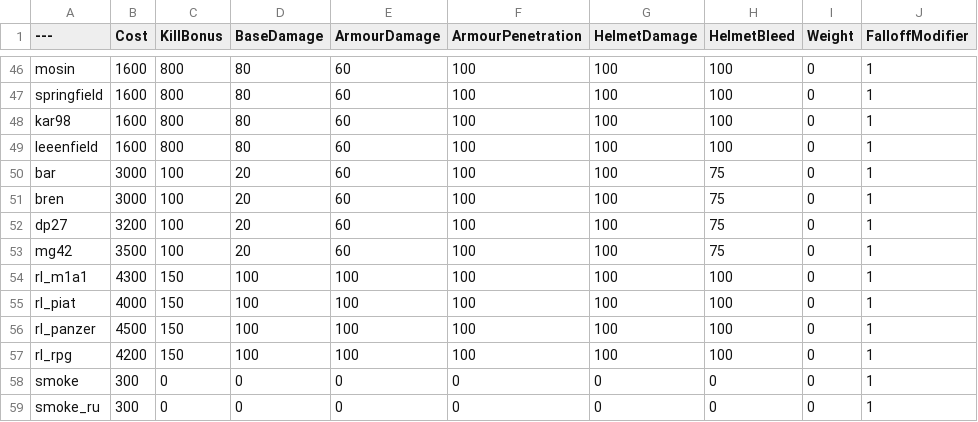
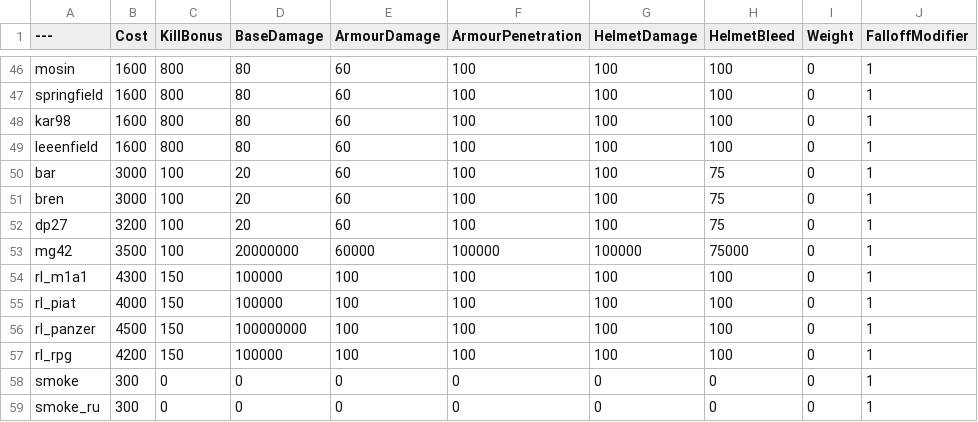
Before and after one commit to muta0001/BalancingTable, a CSV file: BalancingTable.csv, drawn as a sheet; only a part is shown, gaps mark what is left out; the diff covers the shown part only; the diff names each change by its address in the sheet, - before the commit and + after, or states it on an @@ line.

```diff
--- a/BalancingTable.csv
+++ b/BalancingTable.csv
-D53 (BaseDamage): 20
+D53 (BaseDamage): 20000000
-E53 (ArmourDamage): 60
+E53 (ArmourDamage): 60000
-F53 (ArmourPenetration): 100
+F53 (ArmourPenetration): 100000
-G53 (HelmetDamage): 100
+G53 (HelmetDamage): 100000
-H53 (HelmetBleed): 75
+H53 (HelmetBleed): 75000
-D54:D55 (BaseDamage): 100
+D54:D55 (BaseDamage): 100000
-D56 (BaseDamage): 100
+D56 (BaseDamage): 100000000
-D57 (BaseDamage): 100
+D57 (BaseDamage): 100000
```
Also changed, not shown: 1 removed row and 53 edited cells elsewhere in this file.
